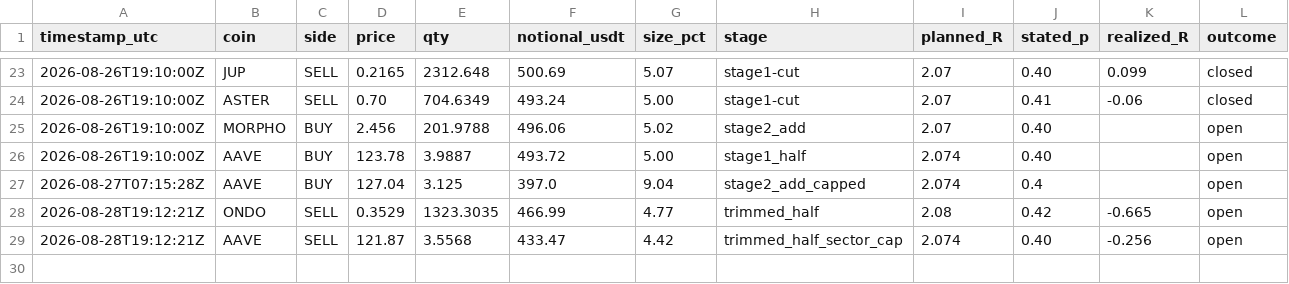
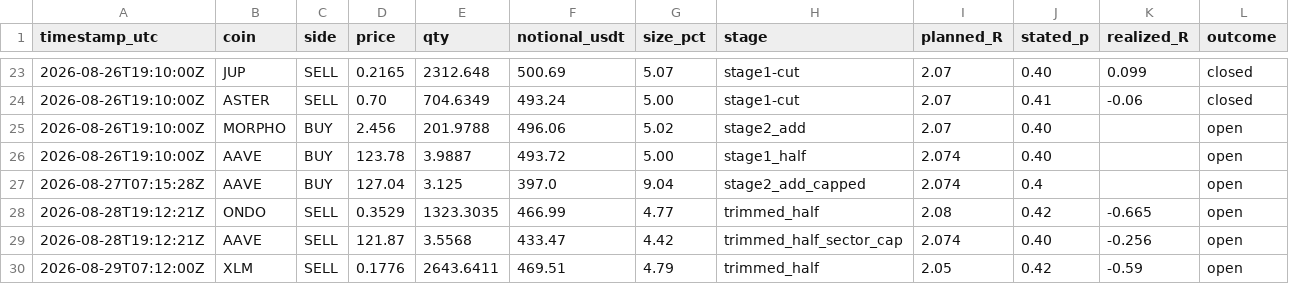
Before and after one commit to shadasinger/silvercrescent-crypto, a CSV file: state/TRADE_LEDGER.csv, drawn as a sheet; only a part is shown, gaps mark what is left out; rows hold the shown columns only; the diff covers the shown part only; the diff names each change by its address in the sheet, - before the commit and + after, or states it on an @@ line.

```diff
--- a/state/TRADE_LEDGER.csv
+++ b/state/TRADE_LEDGER.csv
+row 30: 2026-08-29T07:12:00Z | XLM | SELL | 0.1776 | 2643.6411 | 469.51 | 4.79 | trimmed_half | 2.05 | 0.42 | -0.59 | open
```
Also changed, not shown: 3 added rows elsewhere in this file, 8 other files.
